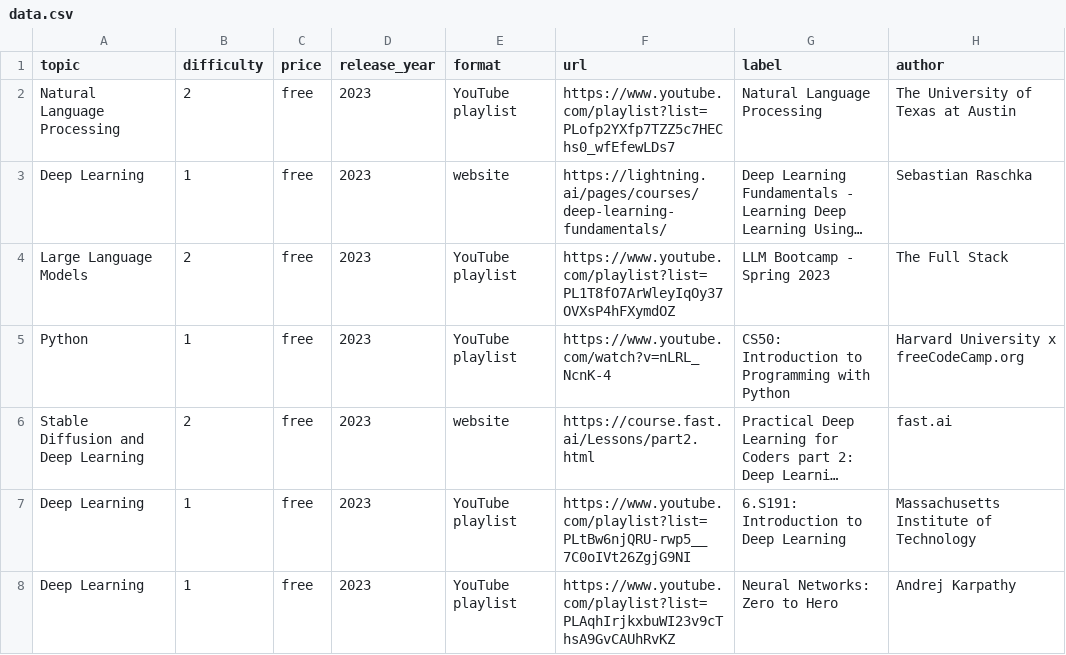
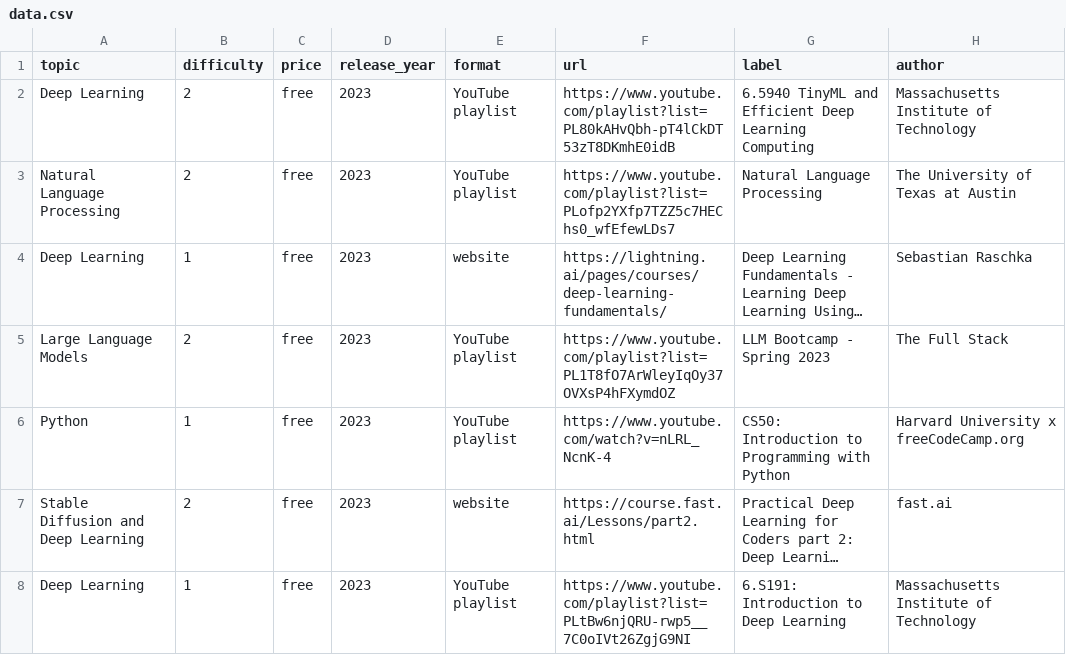
Before and after one commit to SkalskiP/courses, a CSV file: automation/data.csv, drawn as a sheet; only a part is shown; the shorter side is filled out with more unchanged rows; long unchanged cells end in ….

```diff
--- a/automation/data.csv
+++ b/automation/data.csv
@@ -1,2 +1,3 @@
 topic, difficulty, price, release_year, format, url, label, author
+Deep Learning,2, free, 2023, YouTube playlist, https://www.youtube.com/playlist?list=PL80kAHvQbh-pT4lCkDT53zT8DKmhE0idB, 6.5940 TinyML and Efficient Deep Learning Computing, Massachusetts Institute of Technology
 Natural Language Processing, 2, free, 2023, YouTube playlist, https://www.youtube.com/playlist?list=PLofp2YXfp7TZZ5c7HEChs0_wfEfewLDs7, Natural Language Processing, The University of Texas at Austin
```
Also changed, not shown: 1 other file.
